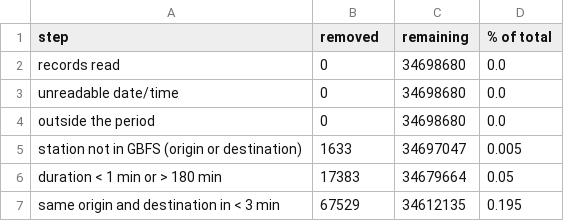
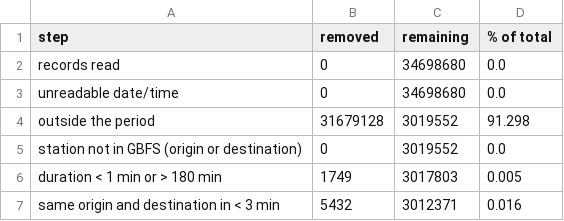
Before and after one commit to AxTulti/markovian_CDMX_ecobici_optimization, a CSV file: station_selection/cleaning_log.csv, drawn as a sheet.

```diff
--- a/station_selection/cleaning_log.csv
+++ b/station_selection/cleaning_log.csv
@@ -3,5 +3,5 @@ records read,0,34698680,0.0
 unreadable date/time,0,34698680,0.0
-outside the period,0,34698680,0.0
-station not in GBFS (origin or destination),1633,34697047,0.005
-duration < 1 min or > 180 min,17383,34679664,0.05
-same origin and destination in < 3 min,67529,34612135,0.195
+outside the period,31679128,3019552,91.298
+station not in GBFS (origin or destination),0,3019552,0.0
+duration < 1 min or > 180 min,1749,3017803,0.005
+same origin and destination in < 3 min,5432,3012371,0.016
```
Also changed, not shown: station_selection/top10_profile_A.csv, station_selection/top10_profile_B.csv, 22 other files.
